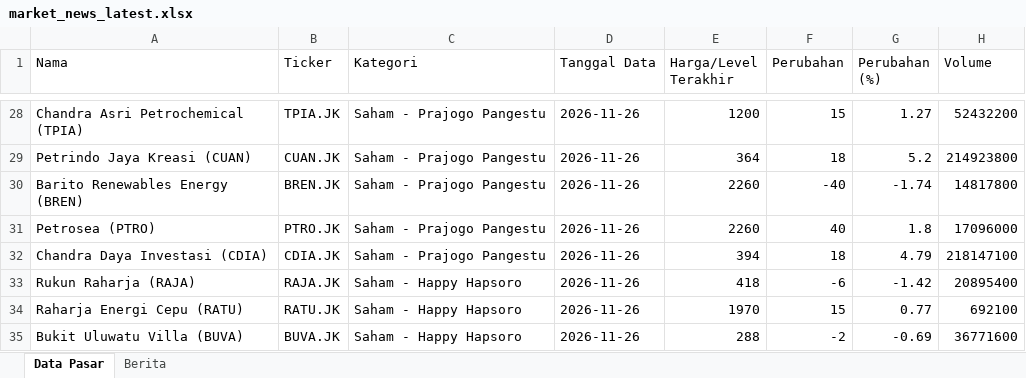
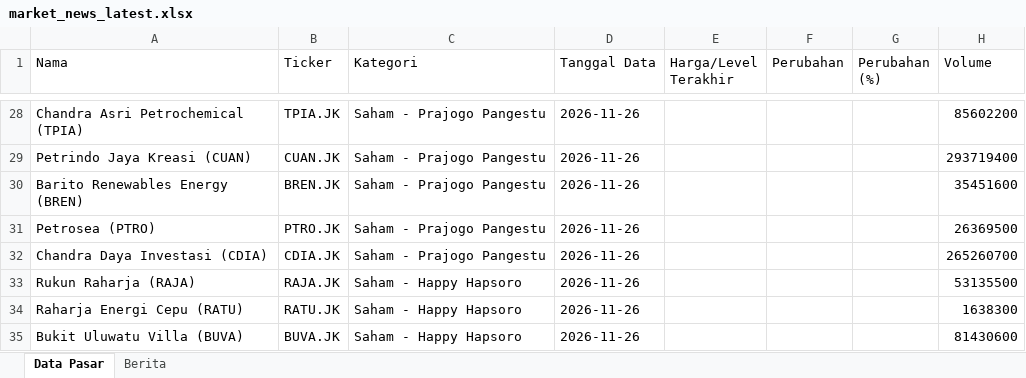
Before and after one commit to misabdussalam/market-news-tracker, an Excel workbook: data/market_news_latest.xlsx, sheet Data Pasar, drawn as a sheet; only a part is shown, gaps mark what is left out; values as stored, in another font and other column widths than the file's, no borders; the diff covers the shown part only; the diff names each change by its address in the sheet, - before the commit and + after, or states it on an @@ line.

```diff
--- a/data/market_news_latest.xlsx (sheet Data Pasar)
+++ b/data/market_news_latest.xlsx (sheet Data Pasar)
-E28 (Harga/Level Terakhir): 1200
+E28 (Harga/Level Terakhir): (empty)
-F28 (Perubahan): 15
+F28 (Perubahan): (empty)
-G28 (Perubahan (%)): 1.27
+G28 (Perubahan (%)): (empty)
-H28 (Volume): 52432200
+H28 (Volume): 85602200
-E29 (Harga/Level Terakhir): 364
+E29 (Harga/Level Terakhir): (empty)
-F29 (Perubahan): 18
+F29 (Perubahan): (empty)
-G29 (Perubahan (%)): 5.2
+G29 (Perubahan (%)): (empty)
-H29 (Volume): 214923800
+H29 (Volume): 293719400
-E30:E31 (Harga/Level Terakhir): 2260
+E30:E31 (Harga/Level Terakhir): (empty)
-F30 (Perubahan): -40
+F30 (Perubahan): (empty)
-G30 (Perubahan (%)): -1.74
+G30 (Perubahan (%)): (empty)
-H30 (Volume): 14817800
+H30 (Volume): 35451600
-F31 (Perubahan): 40
+F31 (Perubahan): (empty)
-G31 (Perubahan (%)): 1.8
+G31 (Perubahan (%)): (empty)
-H31 (Volume): 17096000
+H31 (Volume): 26369500
-E32 (Harga/Level Terakhir): 394
+E32 (Harga/Level Terakhir): (empty)
-F32 (Perubahan): 18
+F32 (Perubahan): (empty)
-G32 (Perubahan (%)): 4.79
+G32 (Perubahan (%)): (empty)
-H32 (Volume): 218147100
+H32 (Volume): 265260700
-E33 (Harga/Level Terakhir): 418
+E33 (Harga/Level Terakhir): (empty)
-F33 (Perubahan): -6
+F33 (Perubahan): (empty)
-G33 (Perubahan (%)): -1.42
+G33 (Perubahan (%)): (empty)
-H33 (Volume): 20895400
+H33 (Volume): 53135500
-E34 (Harga/Level Terakhir): 1970
+E34 (Harga/Level Terakhir): (empty)
-F34 (Perubahan): 15
+F34 (Perubahan): (empty)
-G34 (Perubahan (%)): 0.77
+G34 (Perubahan (%)): (empty)
-H34 (Volume): 692100
+H34 (Volume): 1638300
-E35 (Harga/Level Terakhir): 288
+E35 (Harga/Level Terakhir): (empty)
-F35 (Perubahan): -2
+F35 (Perubahan): (empty)
-G35 (Perubahan (%)): -0.69
+G35 (Perubahan (%)): (empty)
-H35 (Volume): 36771600
+H35 (Volume): 81430600
```
Also changed, not shown: 89 edited cells elsewhere in this sheet, sheet Berita, 3 other files.
